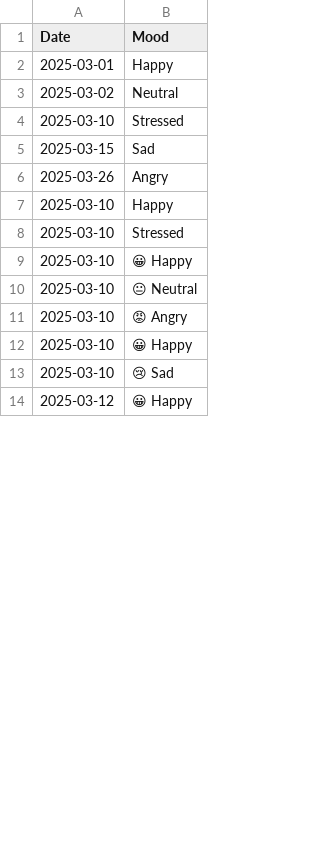
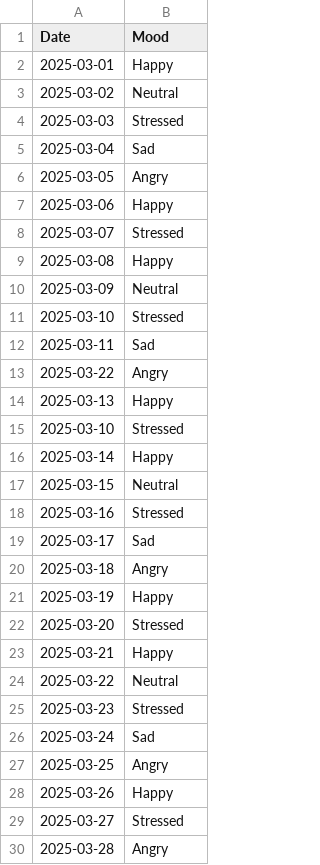
Before and after one commit to Shabnamwahid/mood-tracker-uv-streamlit, a CSV file: mood-tracker/mood_log.csv, drawn as a sheet; only a part is shown; the shorter side is filled out with more unchanged rows; the diff covers the shown part only.

```diff
--- a/mood-tracker/mood_log.csv
+++ b/mood-tracker/mood_log.csv
@@ -3,11 +3,28 @@ Date,Mood
 2025-03-02,Neutral
+2025-03-03,Stressed
+2025-03-04,Sad
+2025-03-05,Angry
+2025-03-06,Happy
+2025-03-07,Stressed
+2025-03-08,Happy
+2025-03-09,Neutral
 2025-03-10,Stressed
-2025-03-15,Sad
-2025-03-26,Angry
-2025-03-10,Happy
+2025-03-11,Sad
+2025-03-22,Angry
+2025-03-13,Happy
 2025-03-10,Stressed
-2025-03-10,😀 Happy
-2025-03-10,😐 Neutral
-2025-03-10,😡 Angry
-2025-03-10,😀 Happy
-2025-03-10,😢 Sad
+2025-03-14,Happy
+2025-03-15,Neutral
+2025-03-16,Stressed
+2025-03-17,Sad
+2025-03-18,Angry
+2025-03-19,Happy
+2025-03-20,Stressed
+2025-03-21,Happy
+2025-03-22,Neutral
+2025-03-23,Stressed
+2025-03-24,Sad
+2025-03-25,Angry
+2025-03-26,Happy
+2025-03-27,Stressed
+2025-03-28,Angry
```
Also changed, not shown: 2 added rows, 3 removed rows and 1 edited cell elsewhere in this file, 1 other file.
